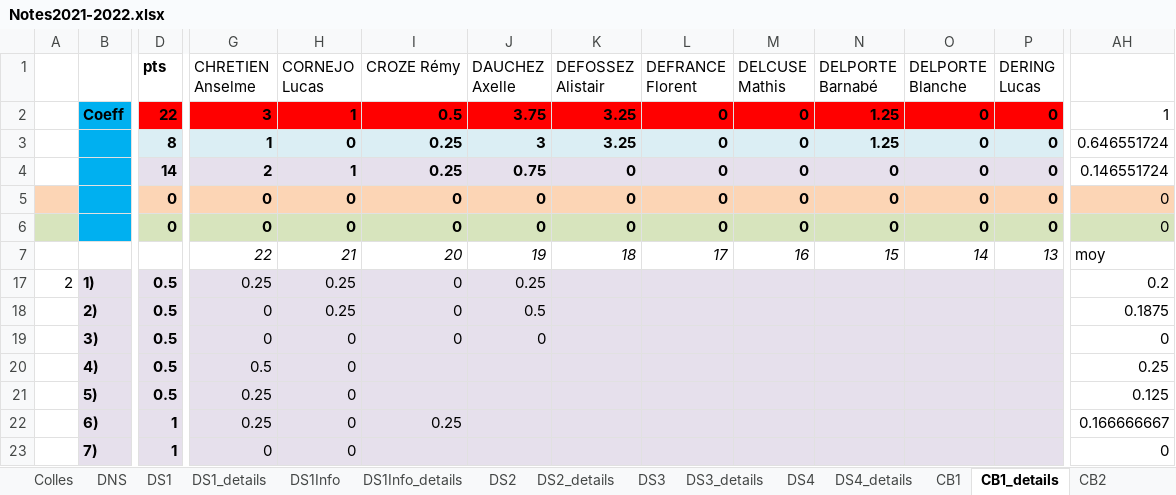
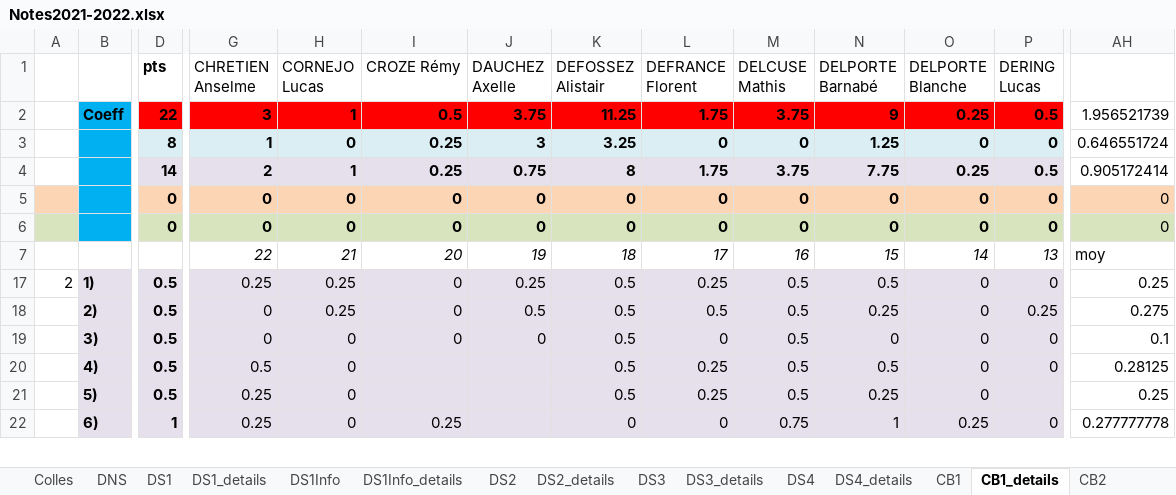
Before and after one commit to vcroizier/PSI-2021, an Excel workbook: 51-Notes/Notes2021-2022.xlsx, sheet CB1_details, drawn as a sheet; only a part is shown, gaps mark what is left out; values as stored, in another font and other column widths than the file's, no borders; removed rows and columns are numbered as before the commit, all else as after; rows hold the shown columns only; the diff covers the shown part only; the diff names each change by its address in the sheet, - before the commit and + after, or states it on an @@ line.

```diff
--- a/51-Notes/Notes2021-2022.xlsx (sheet CB1_details)
+++ b/51-Notes/Notes2021-2022.xlsx (sheet CB1_details)
-K2 (DEFOSSEZ Alistair): 3.25
+K2 (DEFOSSEZ Alistair): 11.25
-L2 (DEFRANCE Florent): 0
+L2 (DEFRANCE Florent): 1.75
-M2 (DELCUSE Mathis): 0
+M2 (DELCUSE Mathis): 3.75
-N2 (DELPORTE Barnabé): 1.25
+N2 (DELPORTE Barnabé): 9
-O2 (DELPORTE Blanche): 0
+O2 (DELPORTE Blanche): 0.25
-P2 (DERING Lucas): 0
+P2 (DERING Lucas): 0.5
-AH2: 1
+AH2: 1.956521739
-K4 (DEFOSSEZ Alistair): 0
+K4 (DEFOSSEZ Alistair): 8
-L4 (DEFRANCE Florent): 0
+L4 (DEFRANCE Florent): 1.75
-M4 (DELCUSE Mathis): 0
+M4 (DELCUSE Mathis): 3.75
-N4 (DELPORTE Barnabé): 0
+N4 (DELPORTE Barnabé): 7.75
-O4 (DELPORTE Blanche): 0
+O4 (DELPORTE Blanche): 0.25
-P4 (DERING Lucas): 0
+P4 (DERING Lucas): 0.5
-AH4: 0.146551724
+AH4: 0.905172414
-K17 (DEFOSSEZ Alistair): (empty)
+K17 (DEFOSSEZ Alistair): 0.5
-L17 (DEFRANCE Florent): (empty)
+L17 (DEFRANCE Florent): 0.25
-M17 (DELCUSE Mathis): (empty)
+M17 (DELCUSE Mathis): 0.5
-N17 (DELPORTE Barnabé): (empty)
+N17 (DELPORTE Barnabé): 0.5
-O17 (DELPORTE Blanche): (empty)
+O17 (DELPORTE Blanche): 0
-P17 (DERING Lucas): (empty)
+P17 (DERING Lucas): 0
-AH17: 0.2
+AH17: 0.25
-row 18:  | 2) | 0.5 | 0 | 0.25 | 0 | 0.5 |  |  |  |  |  |  | 0.1875
-row 19:  | 3) | 0.5 | 0 | 0 | 0 | 0 |  |  |  |  |  |  | 0
-row 20:  | 4) | 0.5 | 0.5 | 0 |  |  |  |  |  |  |  |  | 0.25
-row 21:  | 5) | 0.5 | 0.25 | 0 |  |  |  |  |  |  |  |  | 0.125
-row 22:  | 6) | 1 | 0.25 | 0 | 0.25 |  |  |  |  |  |  |  | 0.166666667
-row 23:  | 7) | 1 | 0 | 0 |  |  |  |  |  |  |  |  | 0
+row 18:  | 2) | 0.5 | 0 | 0.25 | 0 | 0.5 | 0.5 | 0.5 | 0.5 | 0.25 | 0 | 0.25 | 0.275
+row 19:  | 3) | 0.5 | 0 | 0 | 0 | 0 | 0.5 | 0 | 0.5 | 0 | 0 | 0 | 0.1
+row 20:  | 4) | 0.5 | 0.5 | 0 |  |  | 0.5 | 0.25 | 0.5 | 0.5 | 0 | 0 | 0.28125
+row 21:  | 5) | 0.5 | 0.25 | 0 |  |  | 0.5 | 0.25 | 0.5 | 0.25 | 0 |  | 0.25
+row 22:  | 6) | 1 | 0.25 | 0 | 0.25 |  | 0 | 0 | 0.75 | 1 | 0.25 | 0 | 0.277777778
```
Also changed, not shown: 10 added rows, 9 removed rows, 7 edited cells and cell formats elsewhere in this sheet, sheet CB1, charts or pictures, 6 other files.
